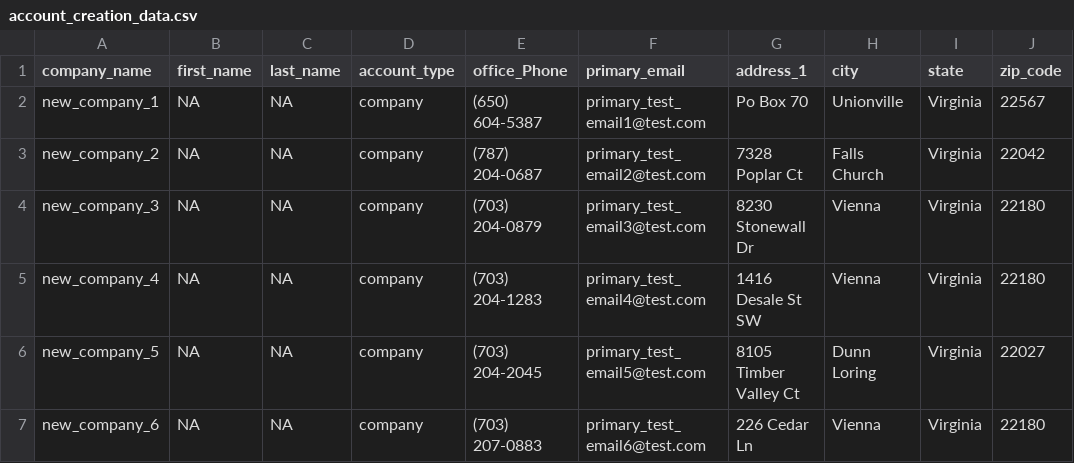
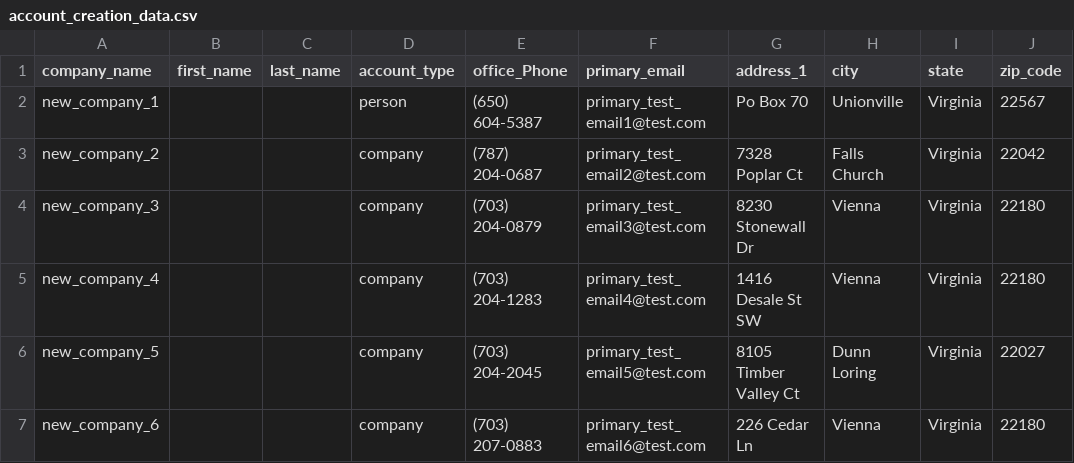
Before and after one commit to JaytiGupta/Goibibo, a CSV file: Data/account_creation_data.csv, drawn as a sheet; only a part is shown; the diff names each change by its address in the sheet, - before the commit and + after, or states it on an @@ line.

```diff
--- a/Data/account_creation_data.csv
+++ b/Data/account_creation_data.csv
-B2:B7 (first_name): NA
+B2:B7 (first_name): (empty)
-C2:C7 (last_name): NA
+C2:C7 (last_name): (empty)
-D2 (account_type): company
+D2 (account_type): person
```
Also changed, not shown: 29 other files.
